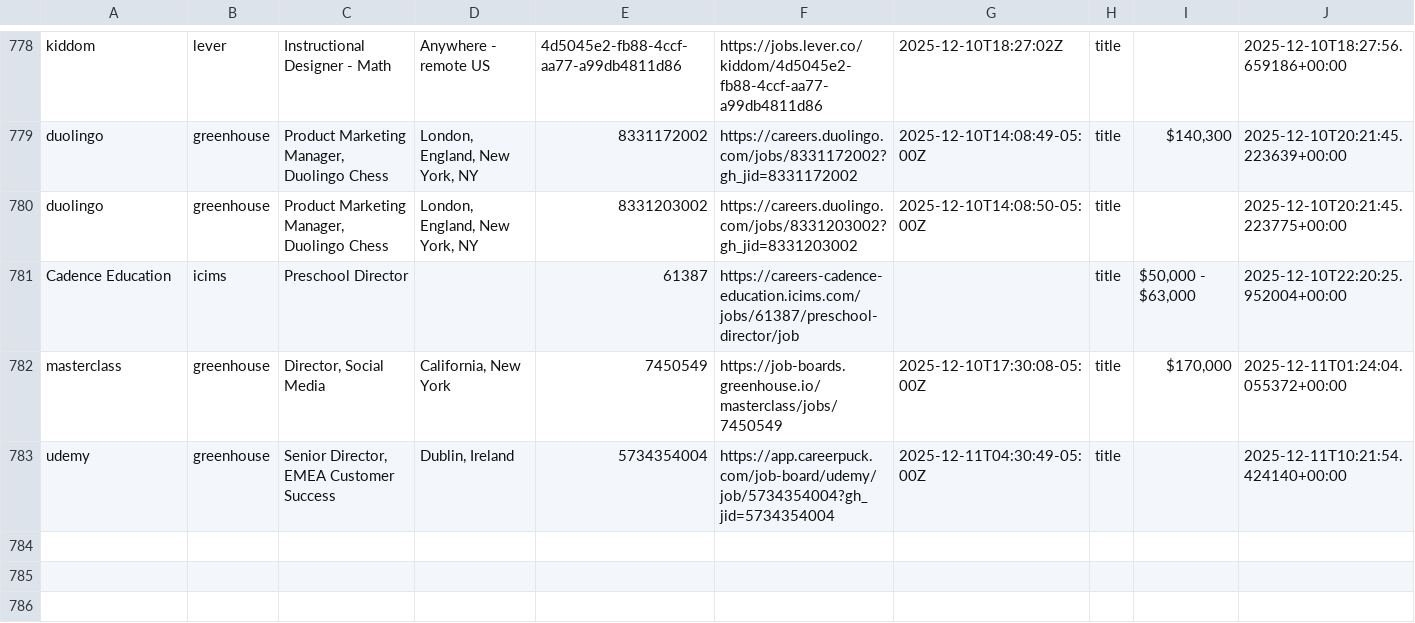
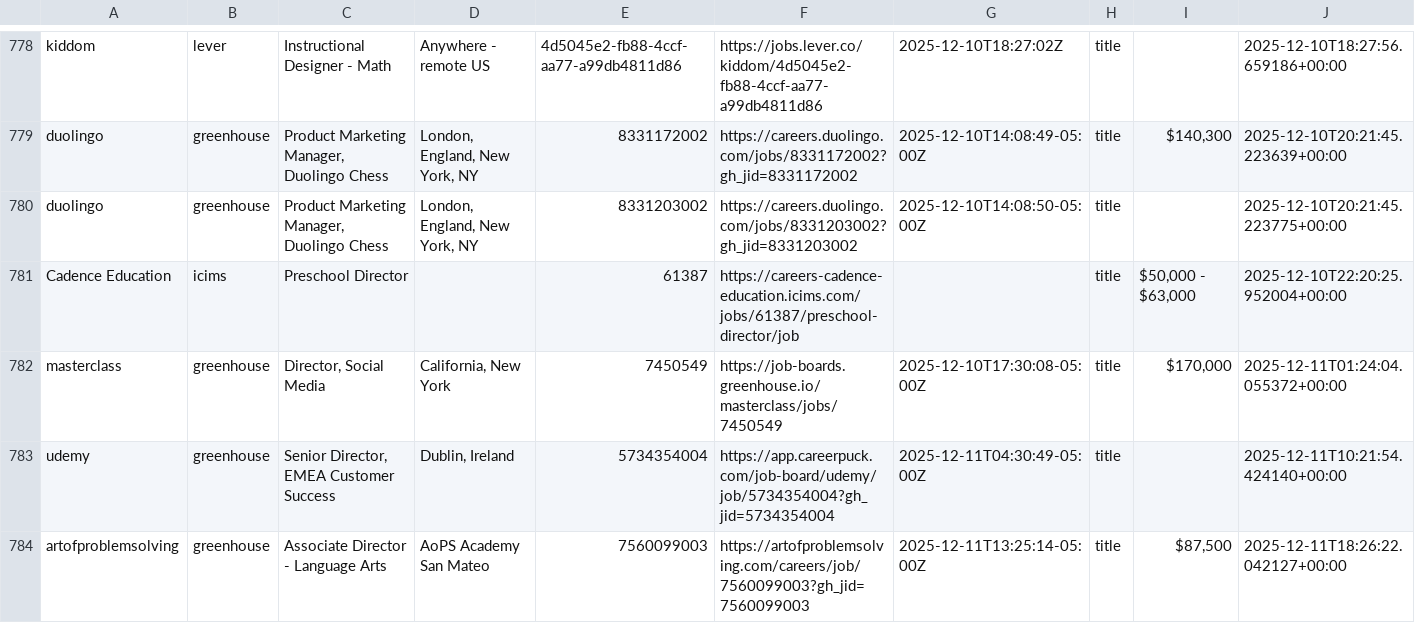
Before and after one commit to mollyoliviamund-maker/edtech-jobs, a CSV file: edtech_jobs.csv, drawn as a sheet; only a part is shown, gaps mark what is left out.

```diff
--- a/edtech_jobs.csv
+++ b/edtech_jobs.csv
@@ -783 +783,2 @@ masterclass,greenhouse,"Director, Social Media","California, New York",7450549,h
 udemy,greenhouse,"Senior Director, EMEA Customer Success","Dublin, Ireland",5734354004,https://app.careerpuck.com/job-board/udemy/job/5734354004?gh_jid=5734354004,2025-12-11T04:30:49-05:00Z,title,,2025-12-11T10:21:54.424140+00:00
+artofproblemsolving,greenhouse,Associate Director - Language Arts,AoPS Academy San Mateo,7560099003,https://artofproblemsolving.com/careers/job/7560099003?gh_jid=7560099003,2025-12-11T13:25:14-05:00Z,title,"$87,500",2025-12-11T18:26:22.042127+00:00
```
Also changed, not shown: 1 other file.
